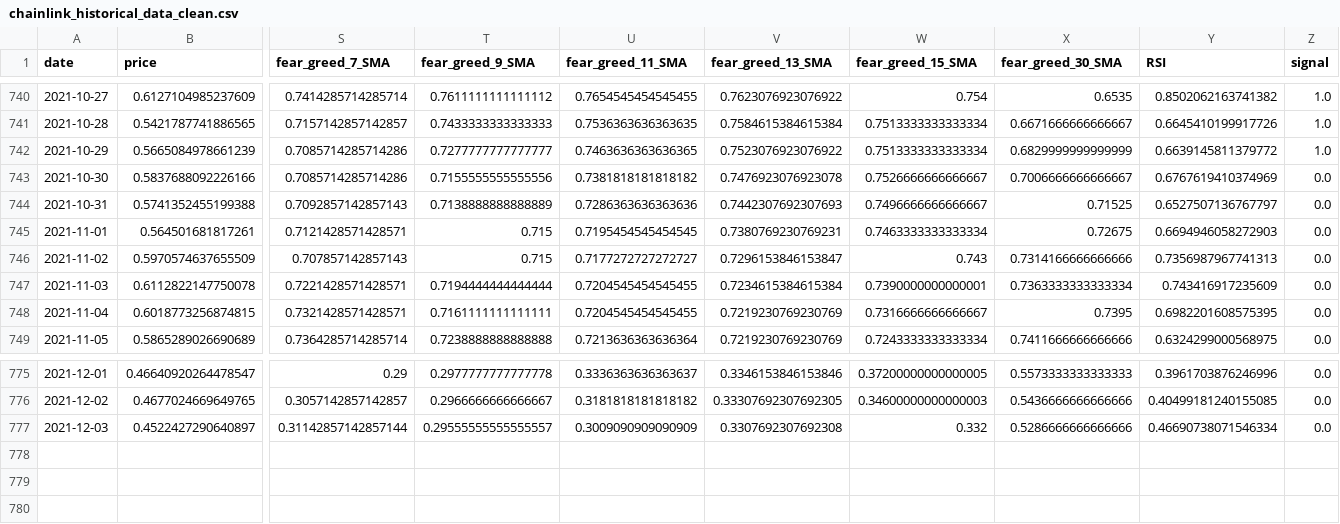
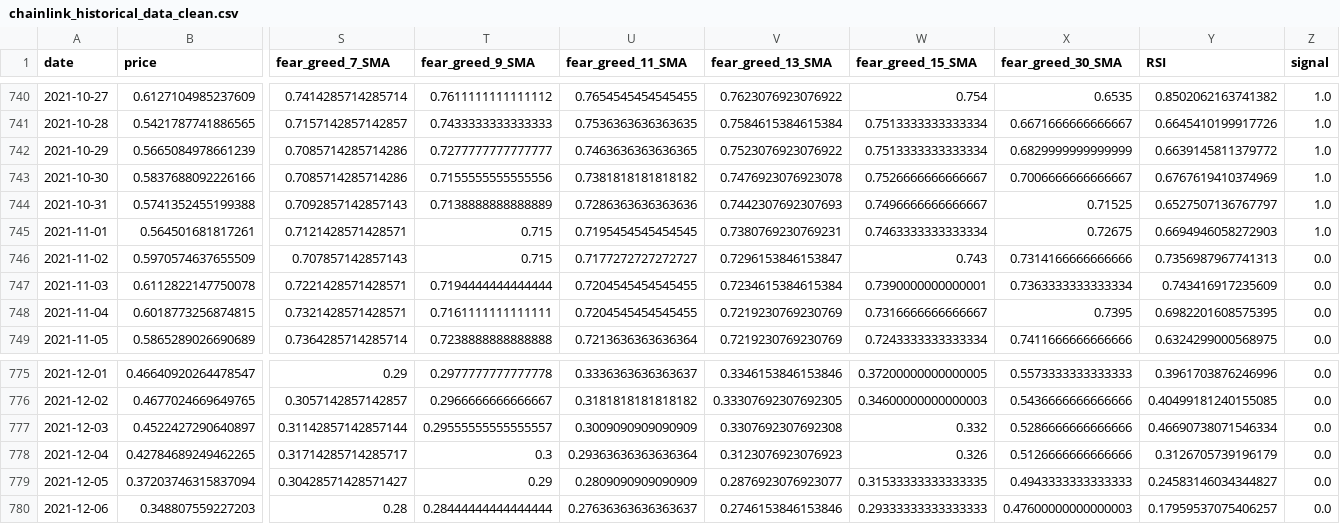
Before and after one commit to ChaosIsHarmony/Investment, a CSV file: datasets/clean/chainlink_historical_data_clean.csv, drawn as a sheet; only a part is shown, gaps mark what is left out; rows hold the shown columns only; the diff names each change by its address in the sheet, - before the commit and + after, or states it on an @@ line.

Commit message:
polished/calibrated risk metric, now uses SMAs, Sharpe Ratio & UPI, RSI, and Fear-Greed

```diff
--- a/datasets/clean/chainlink_historical_data_clean.csv
+++ b/datasets/clean/chainlink_historical_data_clean.csv
-Z743:Z745 (signal): 0.0
+Z743:Z745 (signal): 1.0
+row 778: 2021-12-04 | 0.42784689249462265 | 0.31714285714285717 | 0.3 | 0.29363636363636364 | 0.3123076923076923 | 0.326 | 0.5126666666666666 | 0.3126705739196179 | 0.0
+row 779: 2021-12-05 | 0.37203746315837094 | 0.30428571428571427 | 0.29 | 0.2809090909090909 | 0.2876923076923077 | 0.31533333333333335 | 0.4943333333333333 | 0.24583146034344827 | 0.0
+row 780: 2021-12-06 | 0.348807559227203 | 0.28 | 0.28444444444444444 | 0.27636363636363637 | 0.2746153846153846 | 0.29333333333333333 | 0.47600000000000003 | 0.17959537075406257 | 0.0
```
Also changed, not shown: datasets/clean/bitcoin_historical_data_clean.csv, datasets/clean/cardano_historical_data_clean.csv, 19 other files.
